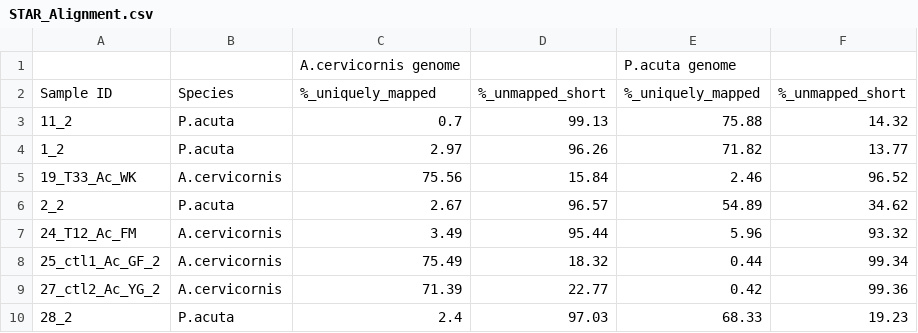
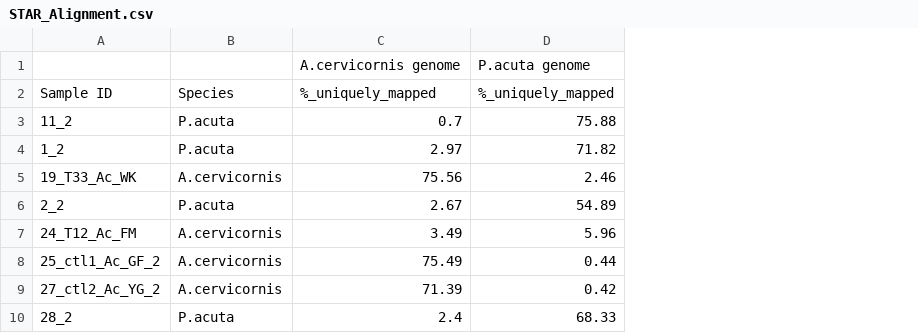
Before and after one commit to jpuritz/BIO_594_2022, a CSV file: Exercises/course_project/JAshey/output/STAR_Alignment.csv, drawn as a sheet; only a part is shown; the diff names each change by its address in the sheet, - before the commit and + after, or states it on an @@ line.

```diff
--- a/Exercises/course_project/JAshey/output/STAR_Alignment.csv
+++ b/Exercises/course_project/JAshey/output/STAR_Alignment.csv
-column D, rows 2-10: %_unmapped_short | 99.13 | 96.26 | 15.84 | 96.57 | 95.44 | 18.32 | 22.77 | 97.03
-column F, rows 2-10: %_unmapped_short | 14.32 | 13.77 | 96.52 | 34.62 | 93.32 | 99.34 | 99.36 | 19.23
```
Also changed, not shown: Exercises/course_project/JAshey/output/Kallisto_Alignment.csv, 4 other files.
